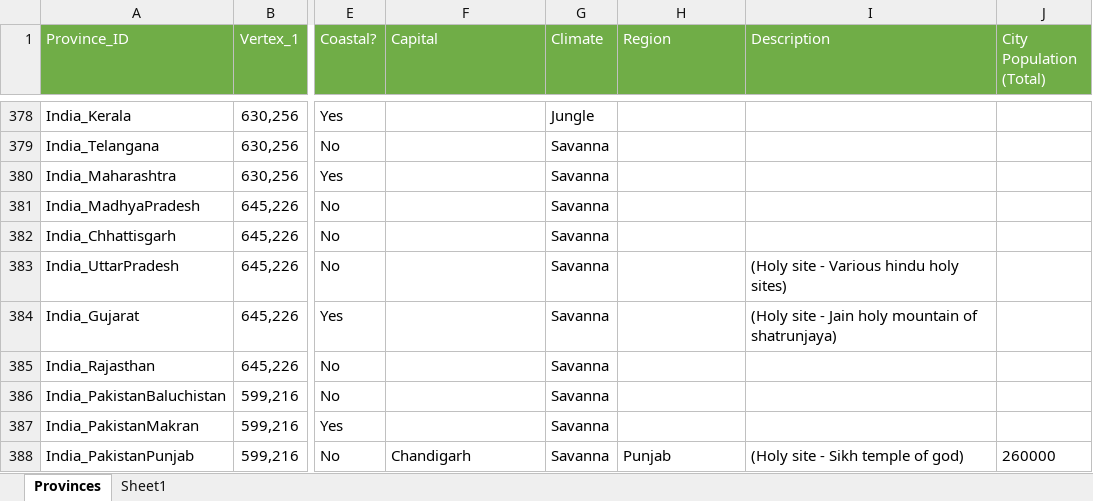
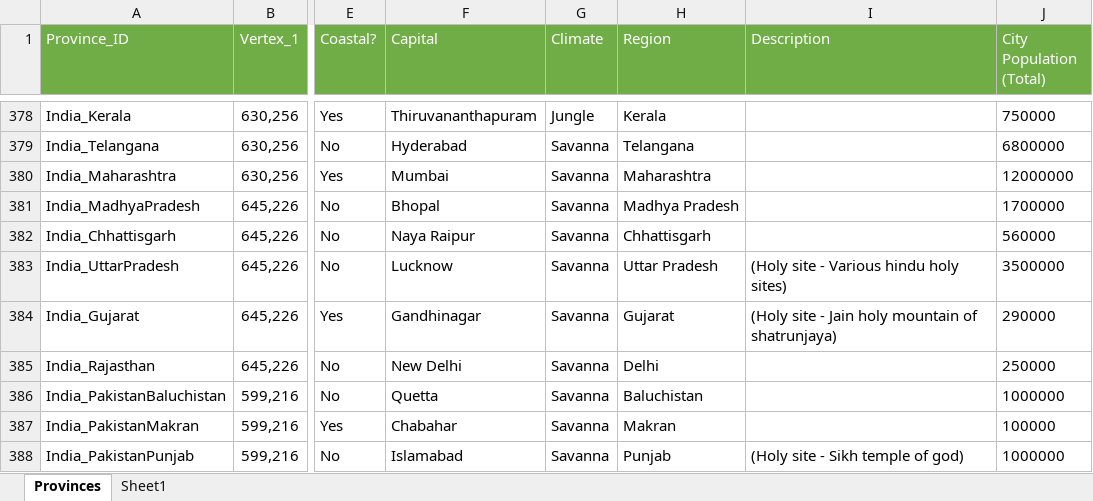
Before and after one commit to JaVonox/Tauresium, an Excel workbook: MapFiles/ProvinceInfoExcel.xlsx, sheet Provinces, drawn as a sheet; only a part is shown, gaps mark what is left out; values as stored, in another font and other column widths than the file's, no borders; table styles not drawn; the diff covers the shown part only; the diff names each change by its address in the sheet, - before the commit and + after, or states it on an @@ line.

Commit message:
300 capitals done

```diff
--- a/MapFiles/ProvinceInfoExcel.xlsx (sheet Provinces)
+++ b/MapFiles/ProvinceInfoExcel.xlsx (sheet Provinces)
-F378 (Capital): (empty)
+F378 (Capital): Thiruvananthapuram
-H378 (Region): (empty)
+H378 (Region): Kerala
-J378 (City Population (Total)): (empty)
+J378 (City Population (Total)): 750000
-F379 (Capital): (empty)
+F379 (Capital): Hyderabad
-H379 (Region): (empty)
+H379 (Region): Telangana
-J379 (City Population (Total)): (empty)
+J379 (City Population (Total)): 6800000
-F380 (Capital): (empty)
+F380 (Capital): Mumbai
-H380 (Region): (empty)
+H380 (Region): Maharashtra
-J380 (City Population (Total)): (empty)
+J380 (City Population (Total)): 12000000
-F381 (Capital): (empty)
+F381 (Capital): Bhopal
-H381 (Region): (empty)
+H381 (Region): Madhya Pradesh
-J381 (City Population (Total)): (empty)
+J381 (City Population (Total)): 1700000
-F382 (Capital): (empty)
+F382 (Capital): Naya Raipur
-H382 (Region): (empty)
+H382 (Region): Chhattisgarh
-J382 (City Population (Total)): (empty)
+J382 (City Population (Total)): 560000
-F383 (Capital): (empty)
+F383 (Capital): Lucknow
-H383 (Region): (empty)
+H383 (Region): Uttar Pradesh
-J383 (City Population (Total)): (empty)
+J383 (City Population (Total)): 3500000
-F384 (Capital): (empty)
+F384 (Capital): Gandhinagar
-H384 (Region): (empty)
+H384 (Region): Gujarat
-J384 (City Population (Total)): (empty)
+J384 (City Population (Total)): 290000
-F385 (Capital): (empty)
+F385 (Capital): New Delhi
-H385 (Region): (empty)
+H385 (Region): Delhi
-J385 (City Population (Total)): (empty)
+J385 (City Population (Total)): 250000
-F386 (Capital): (empty)
+F386 (Capital): Quetta
-H386 (Region): (empty)
+H386 (Region): Baluchistan
-J386 (City Population (Total)): (empty)
+J386 (City Population (Total)): 1000000
-F387 (Capital): (empty)
+F387 (Capital): Chabahar
-H387 (Region): (empty)
+H387 (Region): Makran
-J387 (City Population (Total)): (empty)
+J387 (City Population (Total)): 100000
-F388 (Capital): Chandigarh
+F388 (Capital): Islamabad
-J388 (City Population (Total)): 260000
+J388 (City Population (Total)): 1000000
```
Also changed, not shown: 60 edited cells elsewhere in this sheet.
